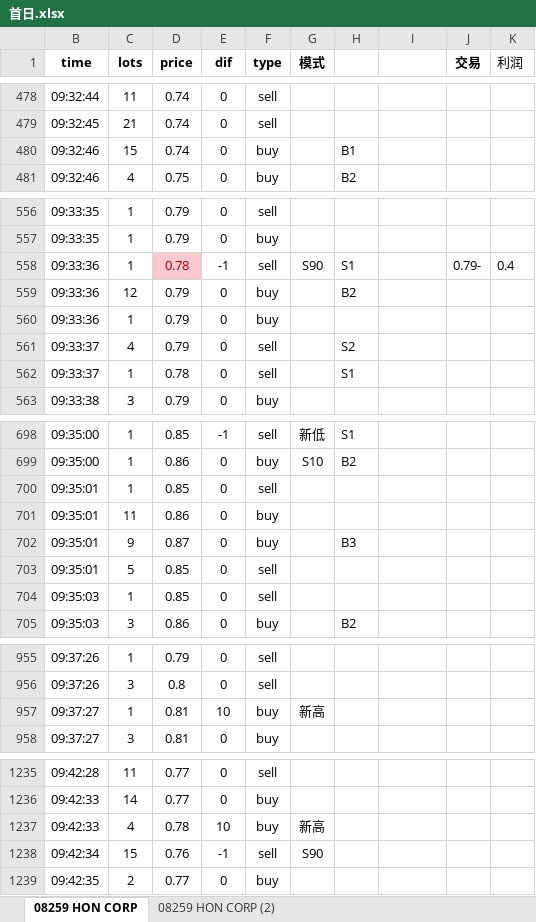
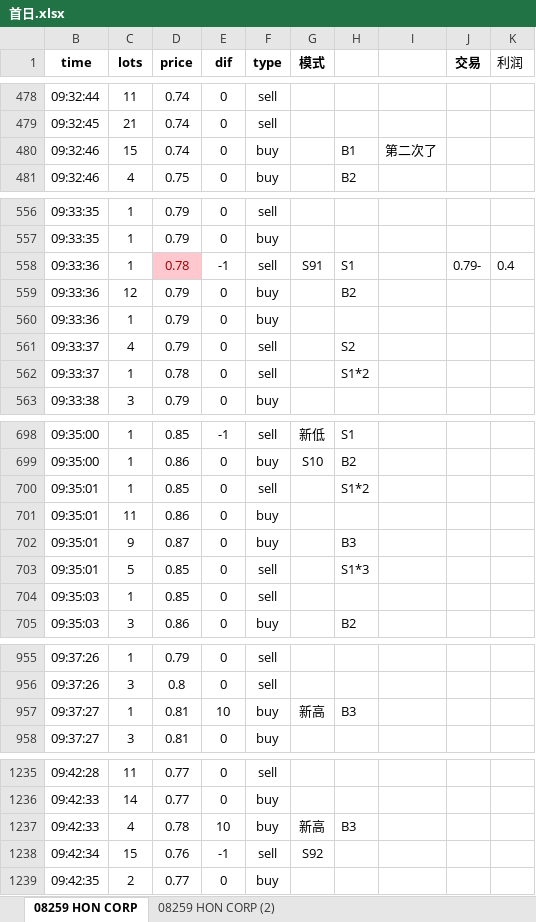
Before and after one commit to Knowckx/python, an Excel workbook: Docs/首日.xlsx, sheet 08259 HON CORP, drawn as a sheet; only a part is shown, gaps mark what is left out; values as stored, in another font and other column widths than the file's, no borders; conditional formats not drawn; the diff covers the shown part only; the diff names each change by its address in the sheet, - before the commit and + after, or states it on an @@ line.

```diff
--- a/Docs/首日.xlsx (sheet 08259 HON CORP)
+++ b/Docs/首日.xlsx (sheet 08259 HON CORP)
-I480: (empty)
+I480: 第二次了
-G558 (模式): S90
+G558 (模式): S91
-H562: S1
+H562: S1*2
-H700: (empty)
+H700: S1*2
-H703: (empty)
+H703: S1*3
-H957: (empty)
+H957: B3
-H1237: (empty)
+H1237: B3
-G1238 (模式): S90
+G1238 (模式): S92
```
Also changed, not shown: 16 edited cells and cell formats elsewhere in this sheet, 3 other files.
